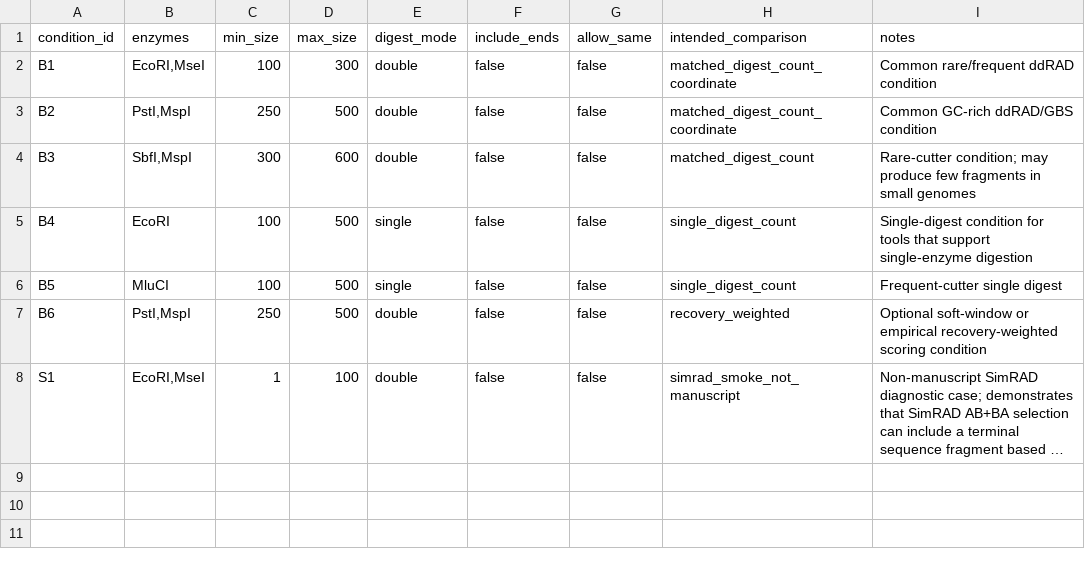
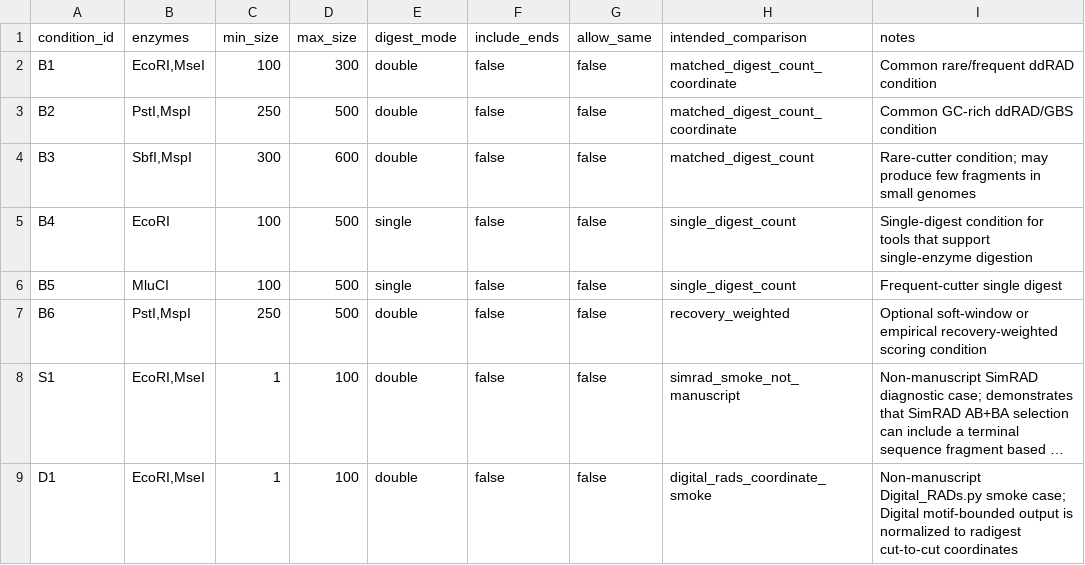
Before and after one commit to ericksamera/radigest-benchmarking, a TSV file: config/benchmark_conditions.tsv, drawn as a sheet; long unchanged cells end in …; the diff names each change by its address in the sheet, - before the commit and + after, or states it on an @@ line.

```diff
--- a/config/benchmark_conditions.tsv
+++ b/config/benchmark_conditions.tsv
+row 9: D1 | EcoRI,MseI | 1 | 100 | double | false | false | digital_rads_coordinate_smoke | Non-manuscript Digital_RADs.py smoke case; Digital motif-bounded output is normalized to radigest cut-to-cut coordinates
```
Also changed, not shown: config/comparators.tsv, config/datasets.tsv, 11 other files.
